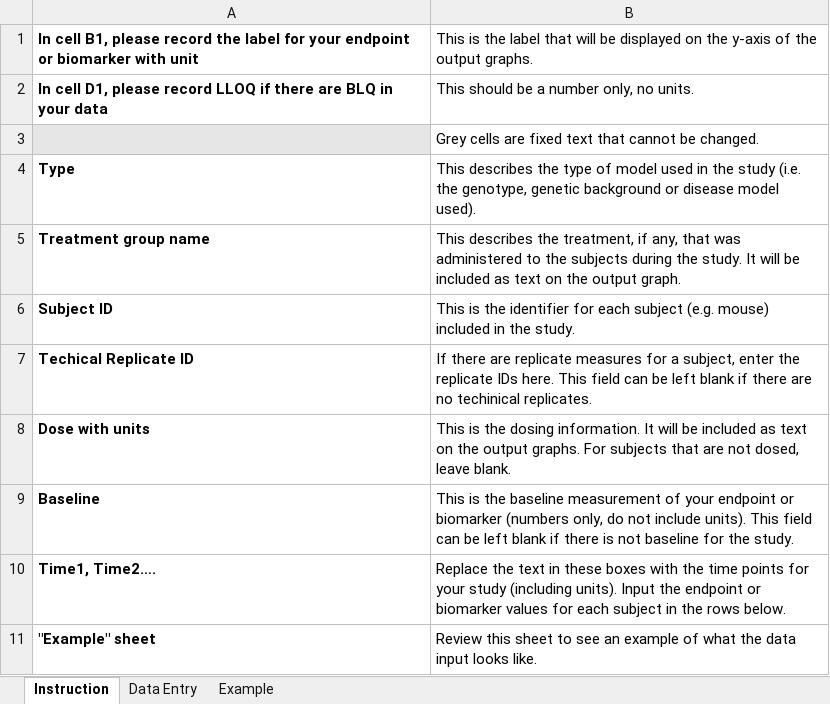
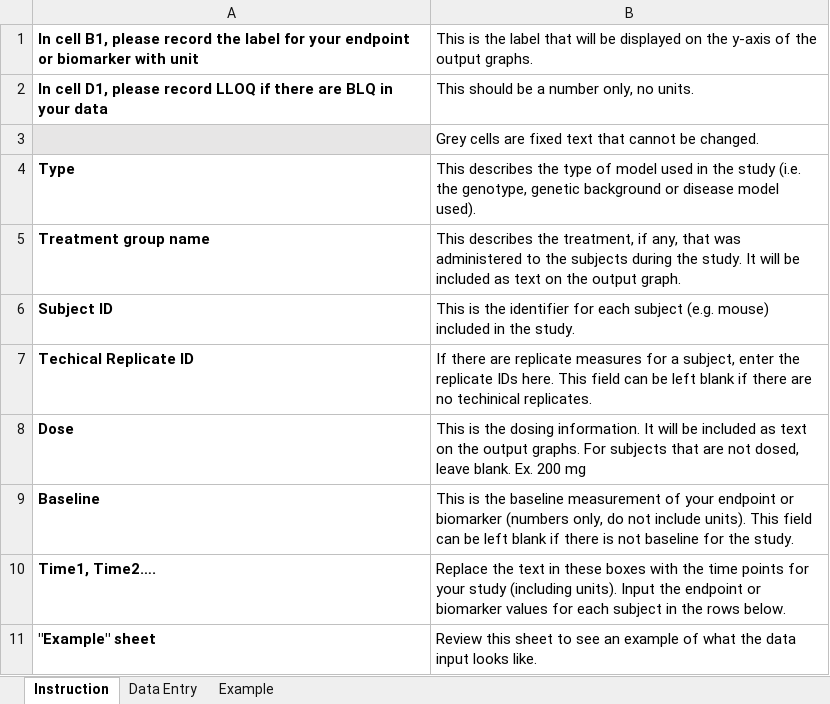
Before and after one commit to fdrennan/bmrn-test, an Excel workbook: test_example.xlsx, sheet Instruction, drawn as a sheet; values as stored, in another font and other column widths than the file's, no borders; removed rows and columns are numbered as before the commit, all else as after; the diff names each change by its address in the sheet, - before the commit and + after, or states it on an @@ line.

```diff
--- a/test_example.xlsx (sheet Instruction)
+++ b/test_example.xlsx (sheet Instruction)
-row 8: Dose with units | This is the dosing information. It will be included as text on the output graphs. For subjects that are not dosed, leave blank.
+row 8: Dose | This is the dosing information. It will be included as text on the output graphs. For subjects that are not dosed, leave blank. Ex. 200 mg
```
Also changed, not shown: sheet Example, 10 other files.
